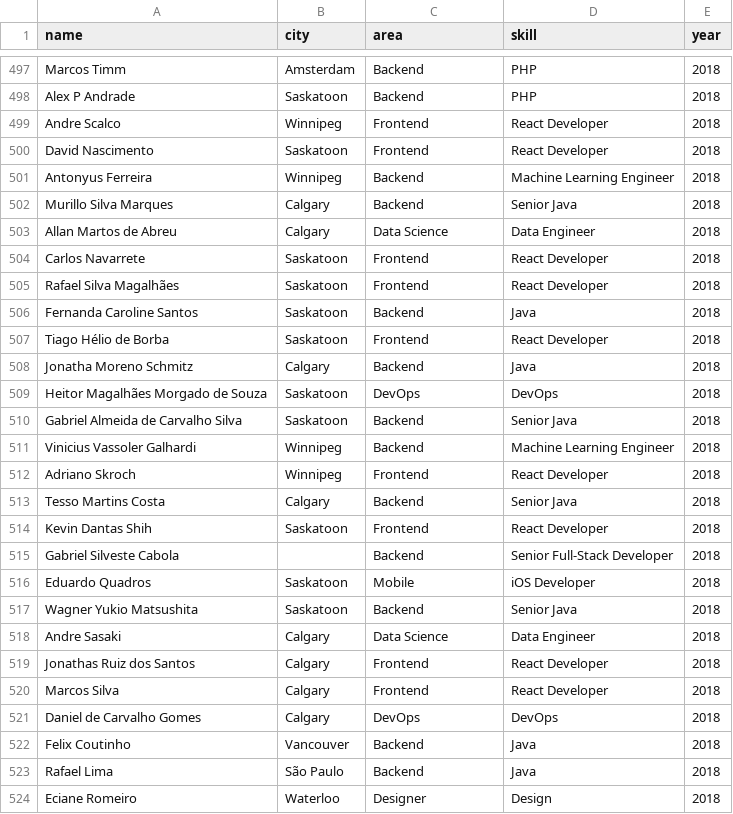
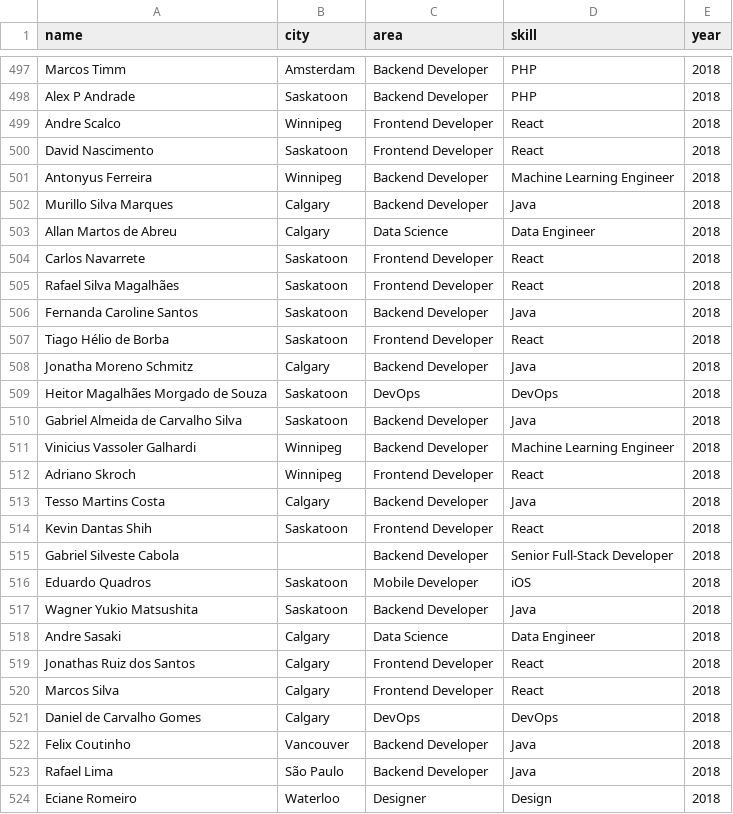
Before and after one commit to Macrichie/hiring-success-case, a CSV file: vanhack-success-cases.csv, drawn as a sheet; only a part is shown, gaps mark what is left out; the diff covers the shown part only; the diff names each change by its address in the sheet, - before the commit and + after, or states it on an @@ line.

```diff
--- a/vanhack-success-cases.csv
+++ b/vanhack-success-cases.csv
-C497:C498 (area): Backend
+C497:C498 (area): Backend Developer
-C499:C500 (area): Frontend
+C499:C500 (area): Frontend Developer
-D499:D500 (skill): React Developer
+D499:D500 (skill): React
-C501:C502 (area): Backend
+C501:C502 (area): Backend Developer
-D502 (skill): Senior Java
+D502 (skill): Java
-C504:C505 (area): Frontend
+C504:C505 (area): Frontend Developer
-D504:D505 (skill): React Developer
+D504:D505 (skill): React
-C506 (area): Backend
+C506 (area): Backend Developer
-C507 (area): Frontend
+C507 (area): Frontend Developer
-D507 (skill): React Developer
+D507 (skill): React
-C508 (area): Backend
+C508 (area): Backend Developer
-C510:C511 (area): Backend
+C510:C511 (area): Backend Developer
-D510 (skill): Senior Java
+D510 (skill): Java
-C512 (area): Frontend
+C512 (area): Frontend Developer
-D512 (skill): React Developer
+D512 (skill): React
-C513 (area): Backend
+C513 (area): Backend Developer
-D513 (skill): Senior Java
+D513 (skill): Java
-C514 (area): Frontend
+C514 (area): Frontend Developer
-D514 (skill): React Developer
+D514 (skill): React
-C515 (area): Backend
+C515 (area): Backend Developer
-C516 (area): Mobile
+C516 (area): Mobile Developer
-D516 (skill): iOS Developer
+D516 (skill): iOS
-C517 (area): Backend
+C517 (area): Backend Developer
-D517 (skill): Senior Java
+D517 (skill): Java
-C519:C520 (area): Frontend
+C519:C520 (area): Frontend Developer
-D519:D520 (skill): React Developer
+D519:D520 (skill): React
-C522:C523 (area): Backend
+C522:C523 (area): Backend Developer
```
Also changed, not shown: 49 edited cells elsewhere in this file.
